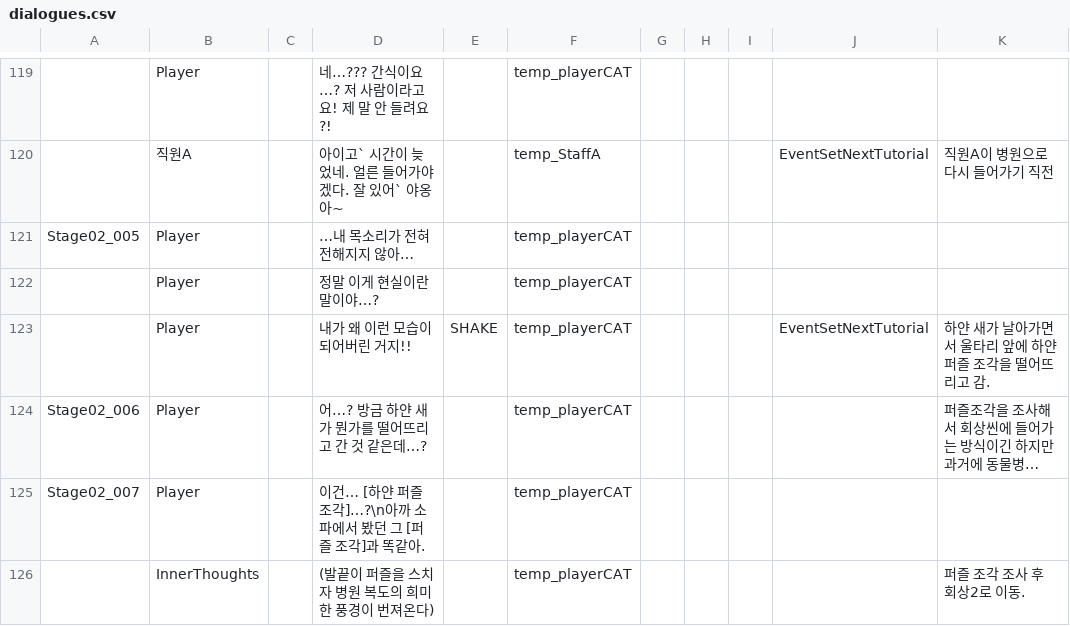
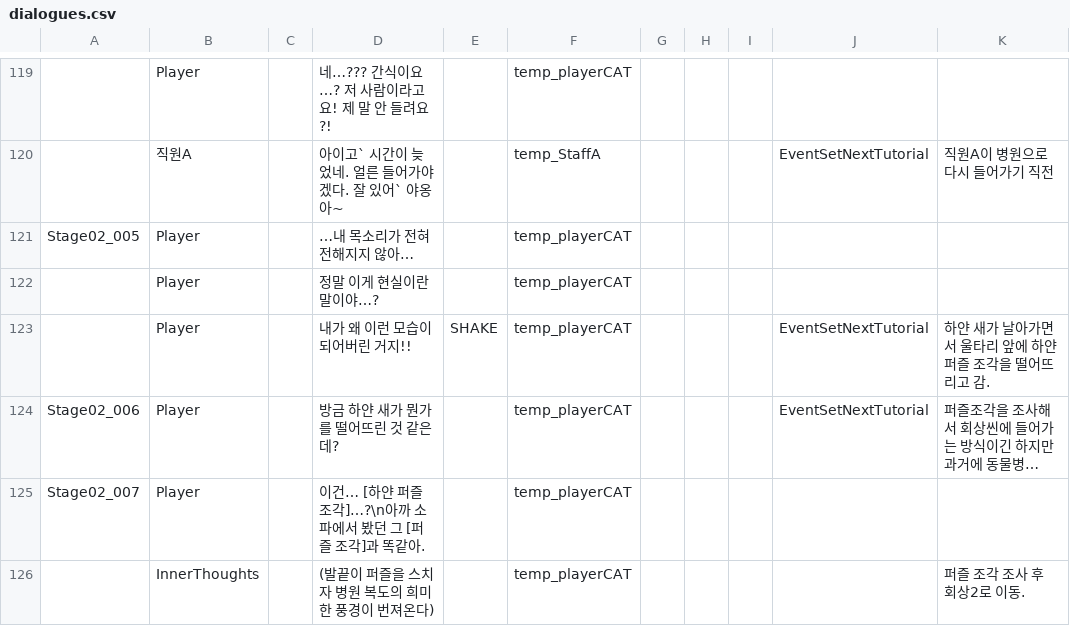
Before and after one commit to zen0113/FourFootsteps, a CSV file: Assets/Resources/Datas/dialogues.csv, drawn as a sheet; only a part is shown, gaps mark what is left out; long unchanged cells end in …; the diff names each change by its address in the sheet, - before the commit and + after, or states it on an @@ line.

```diff
--- a/Assets/Resources/Datas/dialogues.csv
+++ b/Assets/Resources/Datas/dialogues.csv
-D124: 어…? 방금 하얀 새가 뭔가를 떨어뜨리고 간 것 같은데…?
+D124: 방금 하얀 새가 뭔가를 떨어뜨린 것 같은데?
-J124: (empty)
+J124: EventSetNextTutorial
```
Also changed, not shown: Assets/Resources/Datas/events.csv, 1 other file.
